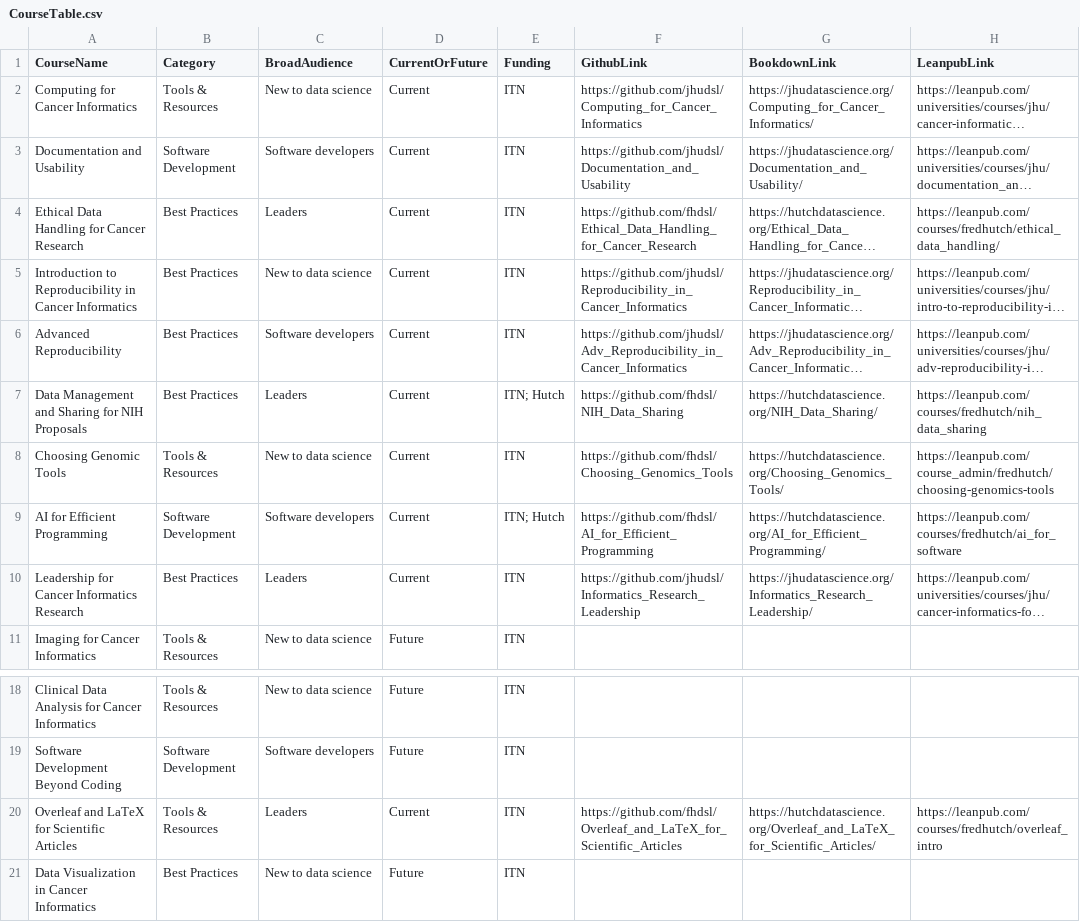
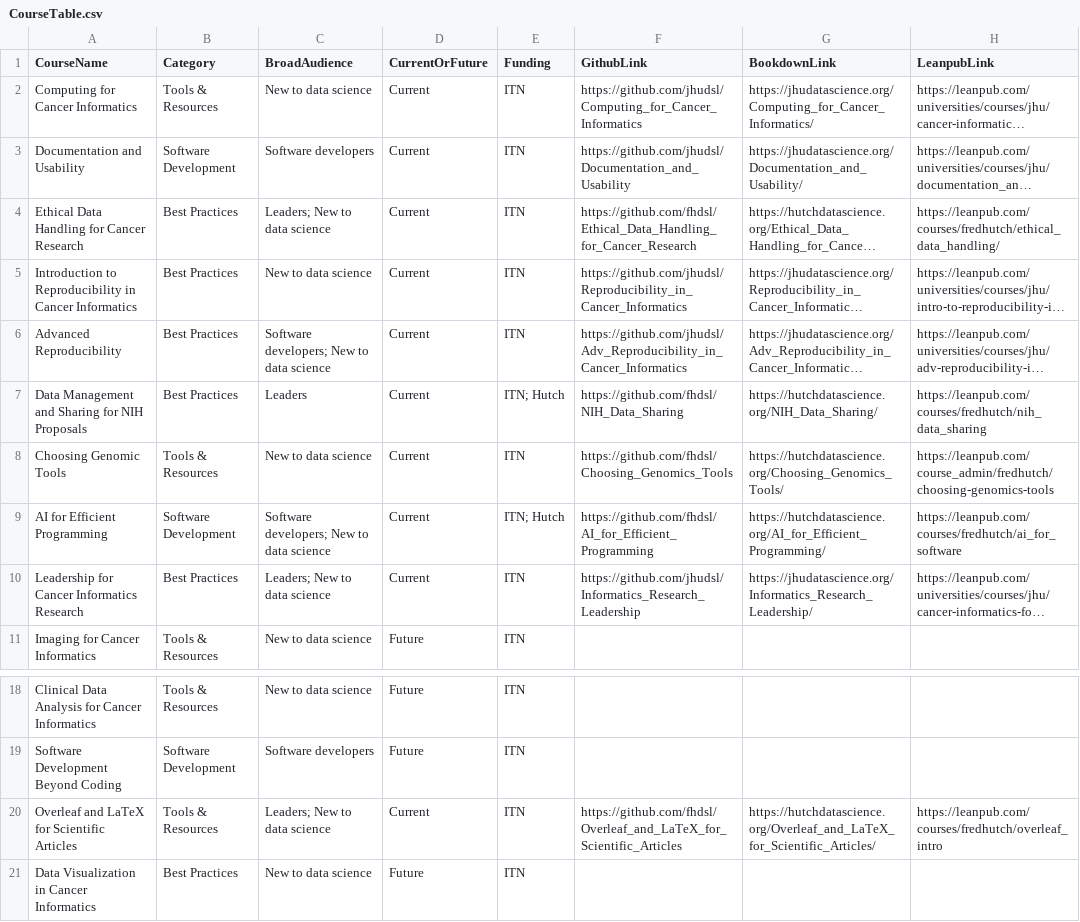
Before and after one commit to kweav/ITN_search, a CSV file: resources/CourseTable.csv, drawn as a sheet; only a part is shown, gaps mark what is left out; long unchanged cells end in …; the diff names each change by its address in the sheet, - before the commit and + after, or states it on an @@ line.

Commit message:
add concepts to table, add broad audience to several courses

```diff
--- a/resources/CourseTable.csv
+++ b/resources/CourseTable.csv
-C4 (BroadAudience): Leaders
+C4 (BroadAudience): Leaders; New to data science
-C6 (BroadAudience): Software developers
+C6 (BroadAudience): Software developers; New to data science
-C9 (BroadAudience): Software developers
+C9 (BroadAudience): Software developers; New to data science
-C10 (BroadAudience): Leaders
+C10 (BroadAudience): Leaders; New to data science
-C20 (BroadAudience): Leaders
+C20 (BroadAudience): Leaders; New to data science
```
Also changed, not shown: 1 other file.
